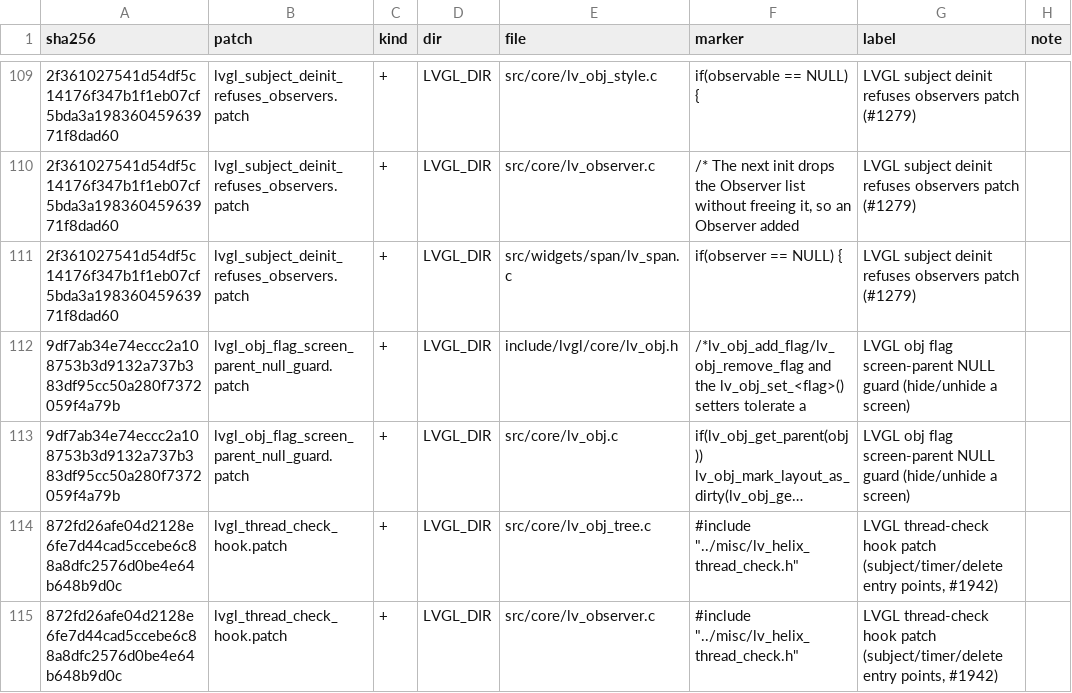
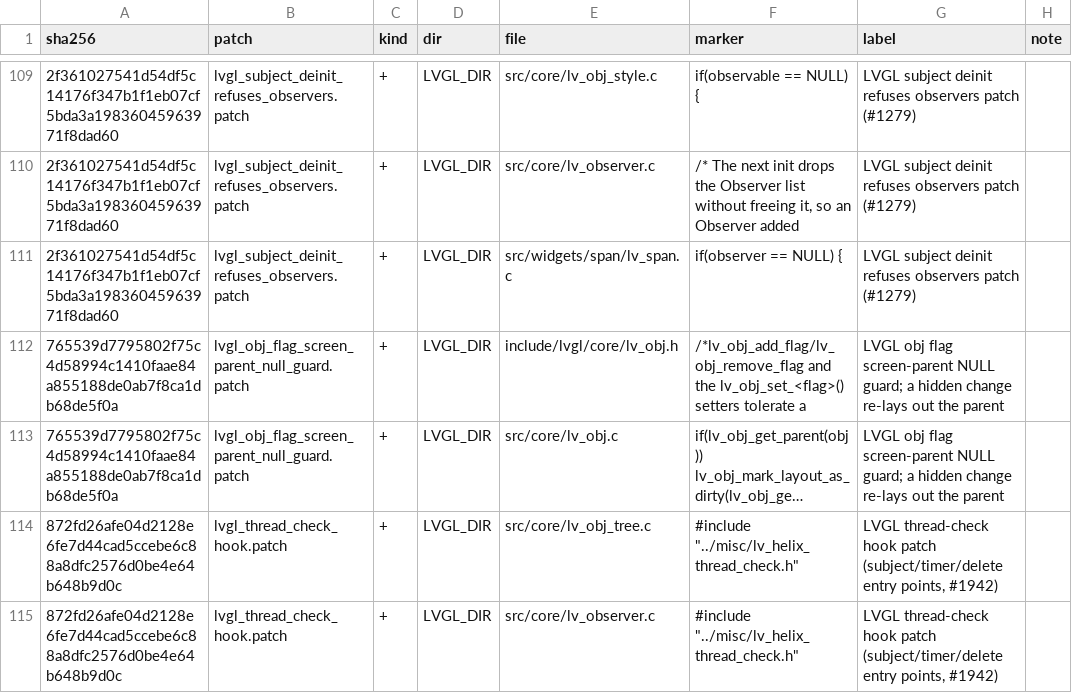
Before and after one commit to prestonbrown/helixscreen, a TSV file: mk/patch-markers.tsv, drawn as a sheet; only a part is shown, gaps mark what is left out; long unchanged cells end in …; the diff names each change by its address in the sheet, - before the commit and + after, or states it on an @@ line.

Commit message:
fix(ui): showing a hidden child resizes its content-sized parent again
LVGL 9.6's lv_obj_set_hidden marks the parent's layout dirty only when the
child's layout-positioned state flips, which never happens under a plain
container. A setting row's (i) unhid its description inside such a wrapper,
the wrapper stayed 0px tall, and the tap showed nothing. The patch marks the
parent on every hidden change, as 9.5 did.

```diff
--- a/mk/patch-markers.tsv
+++ b/mk/patch-markers.tsv
-A112:A113 (sha256): 9df7ab34e74eccc2a108753b3d9132a737b383df95cc50a280f7372059f4a79b
+A112:A113 (sha256): 765539d7795802f75c4d58994c1410faae84a855188de0ab7f8ca1db68de5f0a
-G112:G113 (label): …screen-parent NULL guard (hide/unhide a screen)
+G112:G113 (label): …screen-parent NULL guard; a hidden change re-lays out the parent
```
Also changed, not shown: 3 other files.
